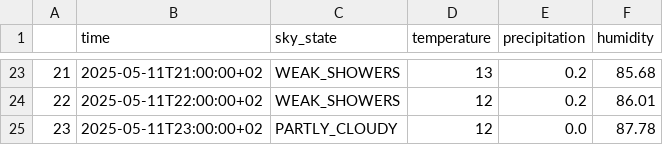
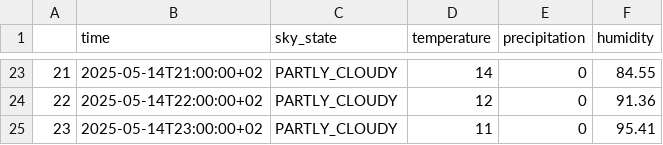
Before and after one commit to Freuq/galicia_weather, a CSV file: data/processed/forecast/coruna.csv, drawn as a sheet; only a part is shown, gaps mark what is left out; the diff covers the shown part only.

```diff
--- a/data/processed/forecast/coruna.csv
+++ b/data/processed/forecast/coruna.csv
@@ -23,3 +23,3 @@
-21,2025-05-11T21:00:00+02,WEAK_SHOWERS,13,0.2,85.68
-22,2025-05-11T22:00:00+02,WEAK_SHOWERS,12,0.2,86.01
-23,2025-05-11T23:00:00+02,PARTLY_CLOUDY,12,0.0,87.78
+21,2025-05-14T21:00:00+02,PARTLY_CLOUDY,14,0,84.55
+22,2025-05-14T22:00:00+02,PARTLY_CLOUDY,12,0,91.36
+23,2025-05-14T23:00:00+02,PARTLY_CLOUDY,11,0,95.41
```
Also changed, not shown: 101 edited cells elsewhere in this file, data/processed/forecast/lugo.csv, data/processed/forecast/ourense.csv, 13 other files.
